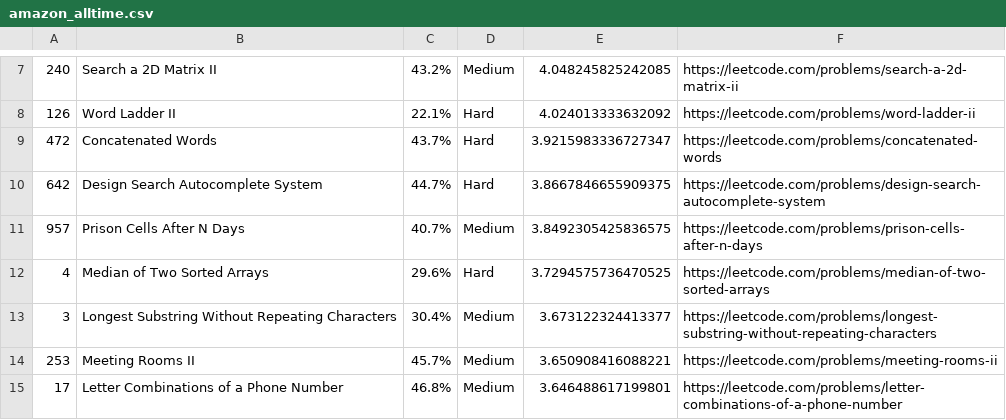
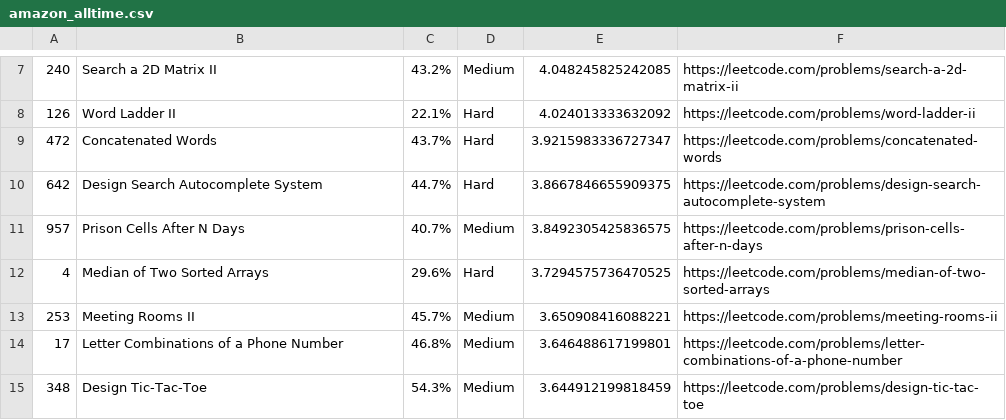
Before and after one commit to sky2826/LeetCode-Questions-CompanyWise, a CSV file: amazon_alltime.csv, drawn as a sheet; only a part is shown, gaps mark what is left out; the shorter side is filled out with more unchanged rows.

Commit message:
Update amazon_alltime.csv

```diff
--- a/amazon_alltime.csv
+++ b/amazon_alltime.csv
@@ -12,3 +12,2 @@
 4,Median of Two Sorted Arrays,29.6%,Hard,3.7294575736470525, https://leetcode.com/problems/median-of-two-sorted-arrays
-3,Longest Substring Without Repeating Characters,30.4%,Medium,3.673122324413377, https://leetcode.com/problems/longest-substring-without-repeating-characters
 253,Meeting Rooms II,45.7%,Medium,3.650908416088221, https://leetcode.com/problems/meeting-rooms-ii
```
